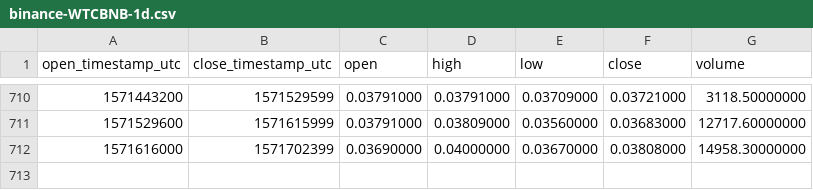
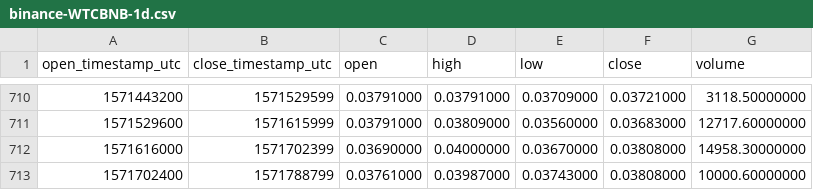
Before and after one commit to cryptobigbro/binance-WTCBNB, a CSV file: binance-WTCBNB-1d.csv, drawn as a sheet; only a part is shown, gaps mark what is left out; the diff names each change by its address in the sheet, - before the commit and + after, or states it on an @@ line.

Commit message:
Update OHLCV data.

```diff
--- a/binance-WTCBNB-1d.csv
+++ b/binance-WTCBNB-1d.csv
+row 713: 1571702400 | 1571788799 | 0.03761000 | 0.03987000 | 0.03743000 | 0.03808000 | 10000.60000000
```
Also changed, not shown: 1 other file.
